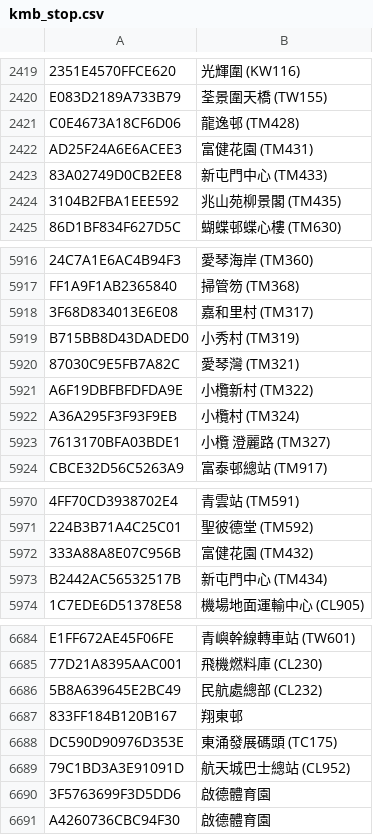
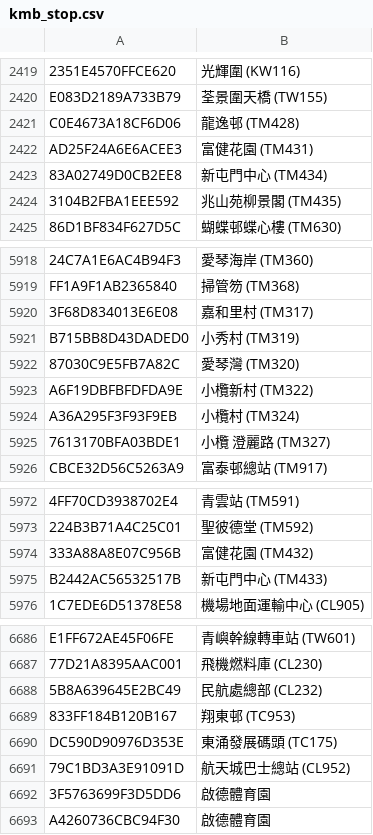
Before and after one commit to emils288/kmb-ctb-data, a CSV file: kmb_stop.csv, drawn as a sheet; only a part is shown, gaps mark what is left out; addresses are those after the commit; the diff covers the shown part only; the diff names each change by its address in the sheet, - before the commit and + after, or states it on an @@ line.

```diff
--- a/kmb_stop.csv
+++ b/kmb_stop.csv
-B2423: 新屯門中心 (TM433)
+B2423: 新屯門中心 (TM434)
-B5922: 愛琴灣 (TM321)
+B5922: 愛琴灣 (TM320)
-B5975: 新屯門中心 (TM434)
+B5975: 新屯門中心 (TM433)
-B6689: 翔東邨
+B6689: 翔東邨 (TC953)
```
Also changed, not shown: 3 added rows, 1 removed row and 3 edited cells elsewhere in this file.
